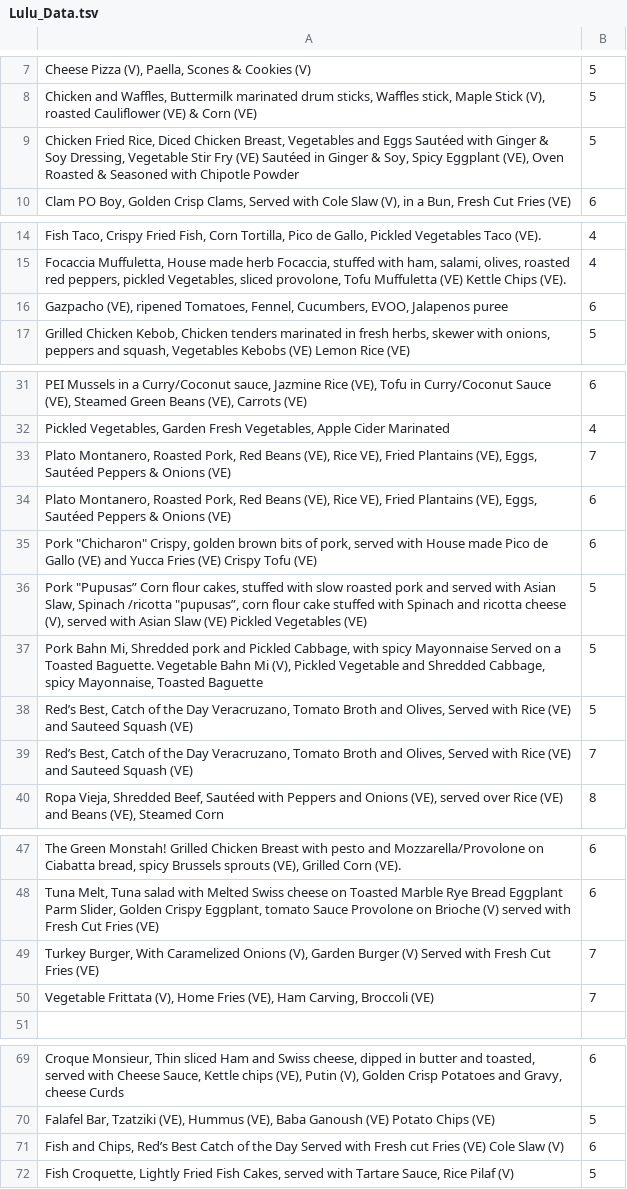
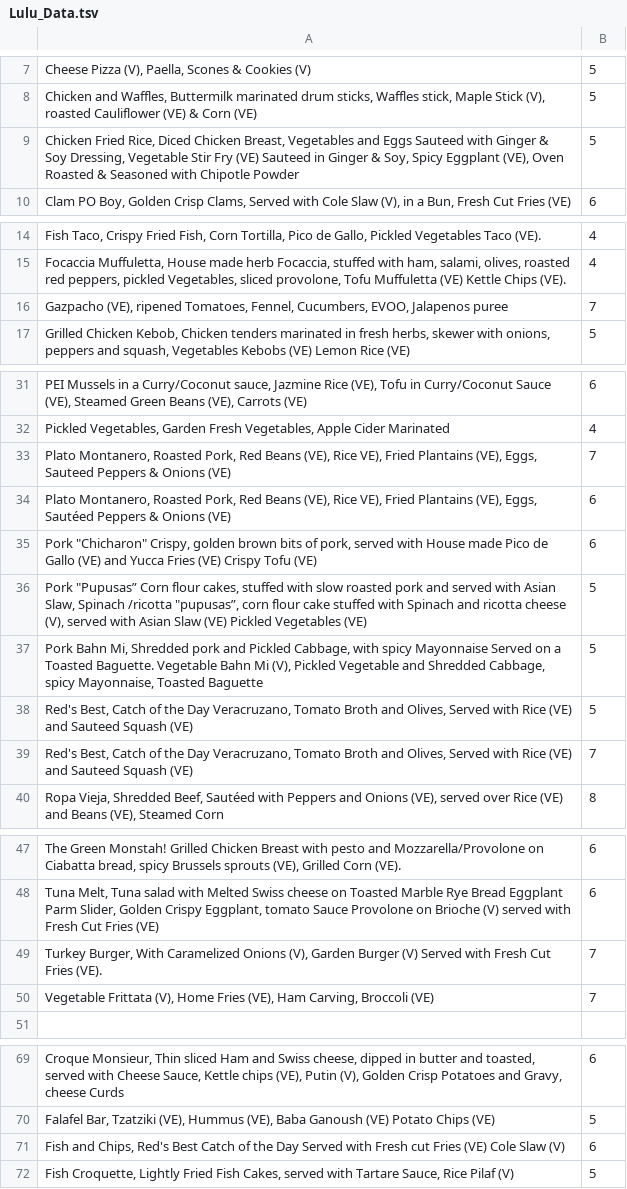
Before and after one commit to emmalurie/230Project, a TSV file: data/Lulu_Data.tsv, drawn as a sheet; only a part is shown, gaps mark what is left out; the diff covers the shown part only.

```diff
--- a/data/Lulu_Data.tsv
+++ b/data/Lulu_Data.tsv
@@ -8,3 +8,3 @@ Cheese Pizza (V), Paella, Scones & Cookies (V)	5
 Chicken and Waffles, Buttermilk marinated drum sticks, Waffles stick, Maple Stick (V), roasted Cauliflower (VE) & Corn (VE)	5
-Chicken Fried Rice, Diced Chicken Breast, Vegetables and Eggs Sautéed with Ginger & Soy Dressing, Vegetable Stir Fry (VE) Sautéed in Ginger & Soy, Spicy Eggplant (VE), Oven Roasted & Seasoned with Chipotle Powder	5
+Chicken Fried Rice, Diced Chicken Breast, Vegetables and Eggs Sauteed with Ginger & Soy Dressing, Vegetable Stir Fry (VE) Sauteed in Ginger & Soy, Spicy Eggplant (VE), Oven Roasted & Seasoned with Chipotle Powder	5
 Clam PO Boy, Golden Crisp Clams, Served with Cole Slaw (V), in a Bun, Fresh Cut Fries (VE)	6
@@ -15,3 +15,3 @@ Fish Taco, Crispy Fried Fish, Corn Tortilla, Pico de Gallo, Pickled Vegetables T
 Focaccia Muffuletta, House made herb Focaccia, stuffed with ham, salami, olives, roasted red peppers, pickled Vegetables, sliced provolone, Tofu Muffuletta (VE) Kettle Chips (VE).	4
-Gazpacho (VE), ripened Tomatoes, Fennel, Cucumbers, EVOO, Jalapenos puree	6
+Gazpacho (VE), ripened Tomatoes, Fennel, Cucumbers, EVOO, Jalapenos puree	7
 Grilled Chicken Kebob, Chicken tenders marinated in fresh herbs, skewer with onions, peppers and squash, Vegetables Kebobs (VE) Lemon Rice (VE)	5
@@ -32,3 +32,3 @@ PEI Mussels in a Curry/Coconut sauce, Jazmine Rice (VE), Tofu in Curry/Coconut S
 Pickled Vegetables, Garden Fresh Vegetables, Apple Cider Marinated	4
-Plato Montanero, Roasted Pork, Red Beans (VE), Rice VE), Fried Plantains (VE), Eggs, Sautéed Peppers & Onions (VE)	7
+Plato Montanero, Roasted Pork, Red Beans (VE), Rice VE), Fried Plantains (VE), Eggs, Sauteed Peppers & Onions (VE)	7
 Plato Montanero, Roasted Pork, Red Beans (VE), Rice VE), Fried Plantains (VE), Eggs, Sautéed Peppers & Onions (VE) 	6
@@ -37,4 +37,4 @@ Pork "Pupusas” Corn flour cakes, stuffed with slow roasted pork and served wit
 Pork Bahn Mi, Shredded pork and Pickled Cabbage, with spicy Mayonnaise Served on a Toasted Baguette. Vegetable Bahn Mi (V), Pickled Vegetable and Shredded Cabbage, spicy Mayonnaise, Toasted Baguette	5
-Red’s Best, Catch of the Day Veracruzano, Tomato Broth and Olives, Served with Rice (VE) and Sauteed Squash (VE)	5
-Red’s Best, Catch of the Day Veracruzano, Tomato Broth and Olives, Served with Rice (VE) and Sauteed Squash (VE) 	7
+Red's Best, Catch of the Day Veracruzano, Tomato Broth and Olives, Served with Rice (VE) and Sauteed Squash (VE)	5
+Red's Best, Catch of the Day Veracruzano, Tomato Broth and Olives, Served with Rice (VE) and Sauteed Squash (VE) 	7
 Ropa Vieja, Shredded Beef, Sautéed with Peppers and Onions (VE), served over Rice (VE) and Beans (VE), Steamed Corn	8
@@ -48,3 +48,3 @@ The Green Monstah! Grilled Chicken Breast with pesto and Mozzarella/Provolone on
 Tuna Melt, Tuna salad with Melted Swiss cheese on Toasted Marble Rye Bread Eggplant Parm Slider, Golden Crispy Eggplant, tomato Sauce Provolone on Brioche (V) served with Fresh Cut Fries (VE)	6
-Turkey Burger, With Caramelized Onions (V), Garden Burger (V) Served with Fresh Cut Fries (VE)	7
+Turkey Burger, With Caramelized Onions (V), Garden Burger (V) Served with Fresh Cut Fries (VE).	7
 Vegetable Frittata (V), Home Fries (VE), Ham Carving, Broccoli (VE)	7
@@ -70,3 +70,3 @@ Croque Monsieur, Thin sliced Ham and Swiss cheese, dipped in butter and toasted,
 Falafel Bar, Tzatziki (VE), Hummus (VE), Baba Ganoush (VE) Potato Chips (VE)	5
-Fish and Chips, Red’s Best Catch of the Day Served with Fresh cut Fries (VE) Cole Slaw (V)	6
+Fish and Chips, Red's Best Catch of the Day Served with Fresh cut Fries (VE) Cole Slaw (V)	6
 Fish Croquette, Lightly Fried Fish Cakes, served with Tartare Sauce, Rice Pilaf (V)	5
```
Also changed, not shown: 1 edited cell elsewhere in this file, data/Bates_Data.tsv, data/Pomeroy_Data.tsv, 16 other files.
